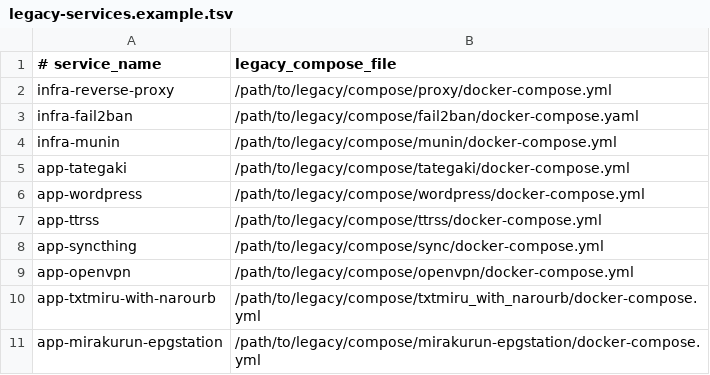
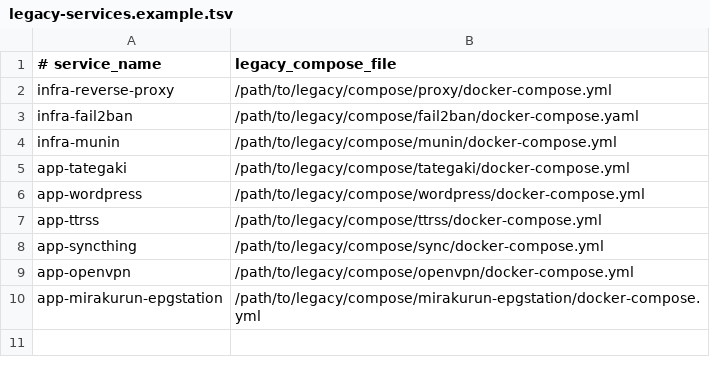
Before and after one commit to Arrumis/docker-stack-installer, a TSV file: repos/legacy-services.example.tsv, drawn as a sheet.

Commit message:
Remove txtmiru leftovers from stack

```diff
--- a/repos/legacy-services.example.tsv
+++ b/repos/legacy-services.example.tsv
@@ -9,3 +9,2 @@ app-syncthing	/path/to/legacy/compose/sync/docker-compose.yml
 app-openvpn	/path/to/legacy/compose/openvpn/docker-compose.yml
-app-txtmiru-with-narourb	/path/to/legacy/compose/txtmiru_with_narourb/docker-compose.yml
 app-mirakurun-epgstation	/path/to/legacy/compose/mirakurun-epgstation/docker-compose.yml
```
Also changed, not shown: 2 other files.
